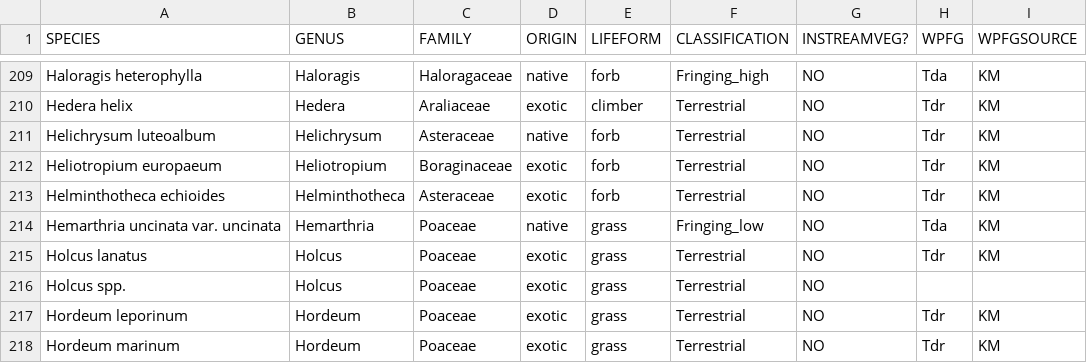
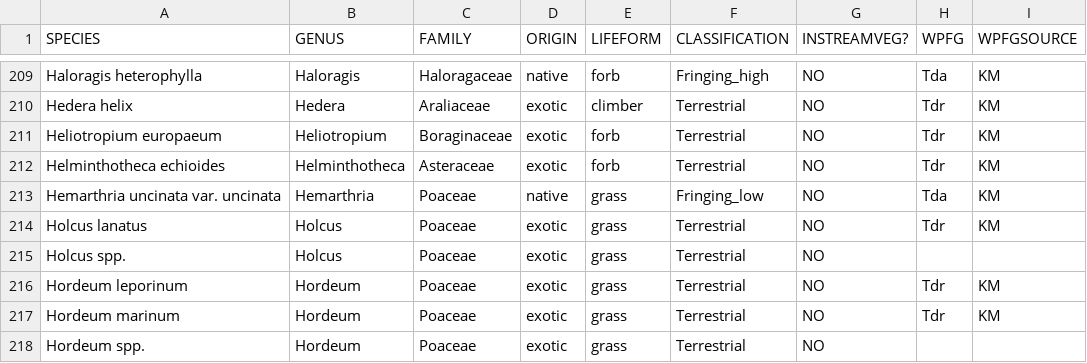
Before and after one commit to egouldo/VEFMAP_VEG_Stage6, a CSV file: data/raw_data/veg_data/VEFMAP_species_master.csv, drawn as a sheet; only a part is shown, gaps mark what is left out; the shorter side is filled out with more unchanged rows; the diff names each change by its address in the sheet, - before the commit and + after, or states it on an @@ line.

Commit message:
Deleted Helichrysum luteoalbum (old name for Laphangium)

```diff
--- a/data/raw_data/veg_data/VEFMAP_species_master.csv
+++ b/data/raw_data/veg_data/VEFMAP_species_master.csv
-row 211: Helichrysum luteoalbum | Helichrysum | Asteraceae | native | forb | Terrestrial | NO | Tdr | KM
```
